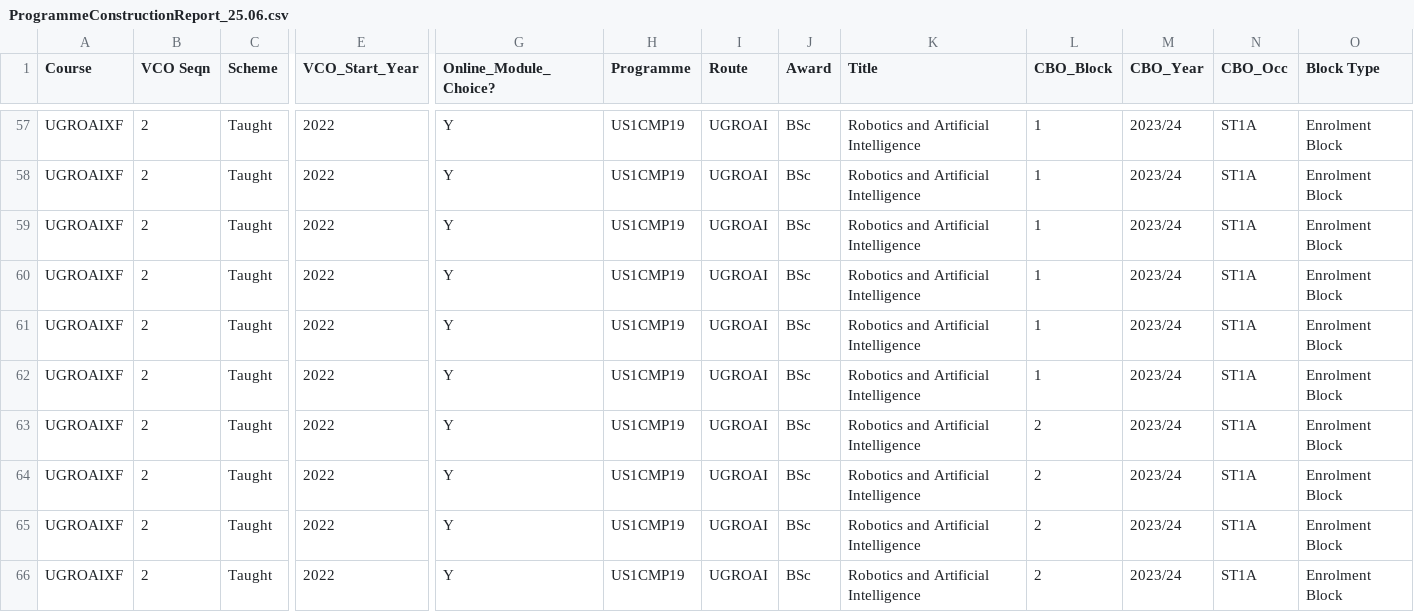
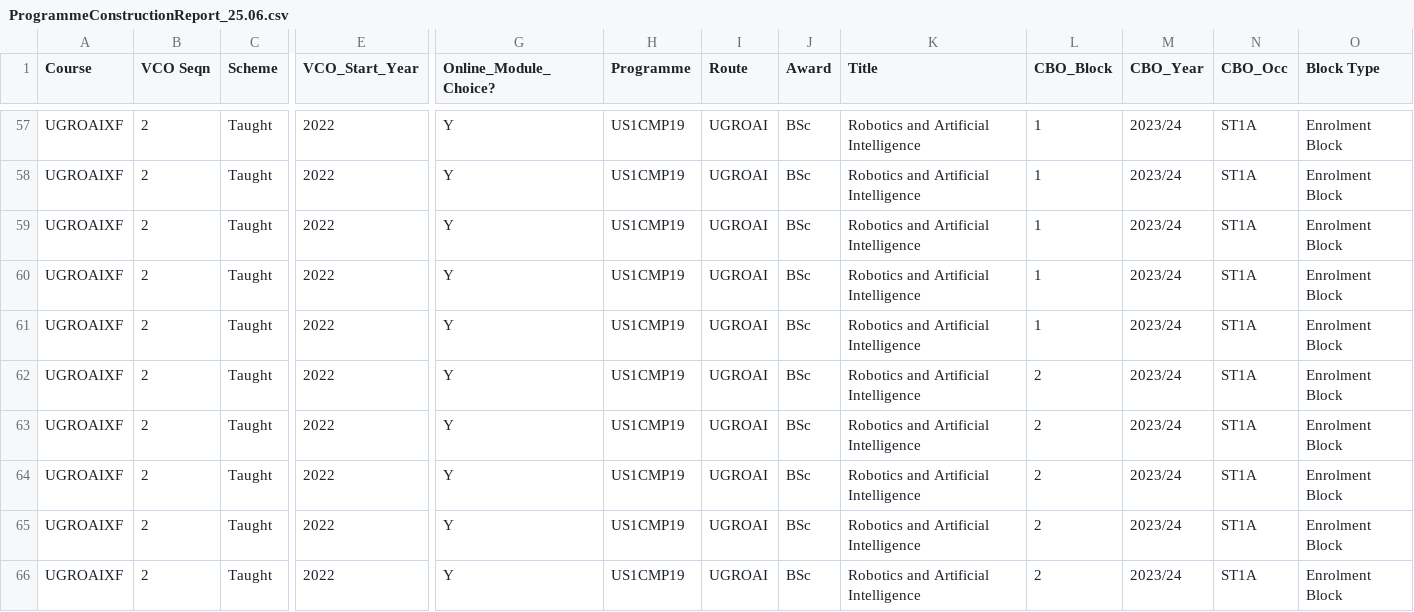
Before and after one commit to ReeceWilkinson2/600091_A25_T12-Honours-Stage-Project-Reece-Wilkinson, a CSV file: Honours_Project_CompetencyandSkillTracking/Data/ProgrammeConstructionReport_25.06.csv, drawn as a sheet; only a part is shown, gaps mark what is left out; the shorter side is filled out with more unchanged rows; rows hold the shown columns only; the diff names each change by its address in the sheet, - before the commit and + after, or states it on an @@ line.

```diff
--- a/Honours_Project_CompetencyandSkillTracking/Data/ProgrammeConstructionReport_25.06.csv
+++ b/Honours_Project_CompetencyandSkillTracking/Data/ProgrammeConstructionReport_25.06.csv
-row 62: UGROAIXF | 2 | Taught | 2022 | Y | US1CMP19 | UGROAI | BSc | Robotics and Artificial Intelligence | 1 | 2023/24 | ST1A | Enrolment Block
```
Also changed, not shown: 14 other files.
